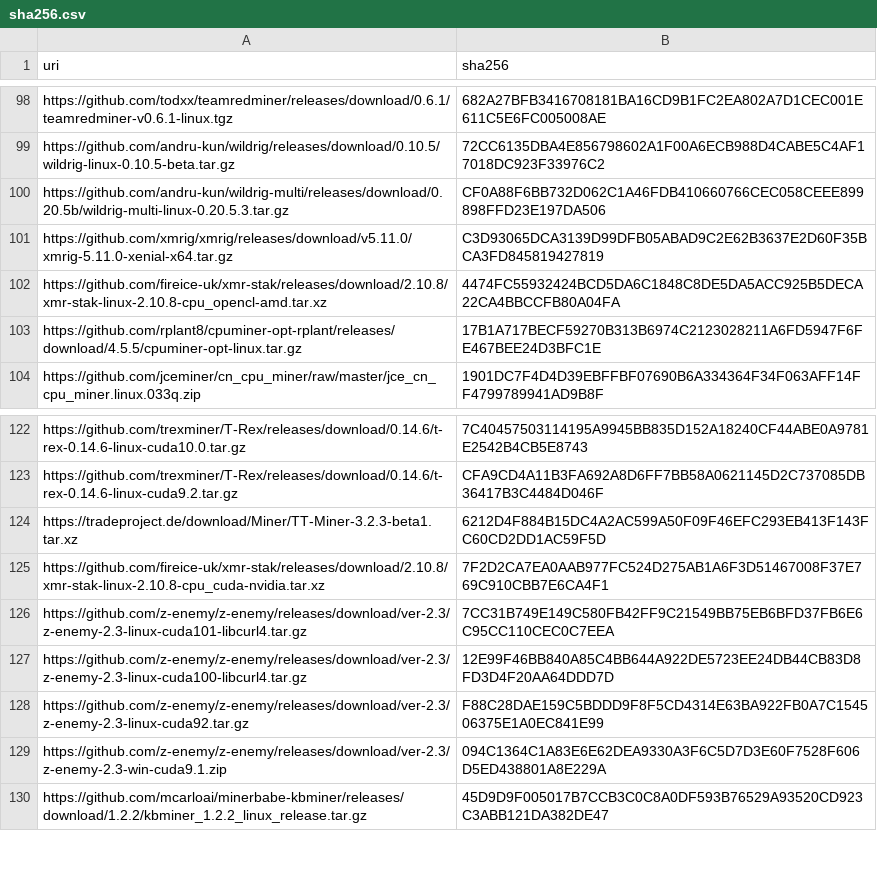
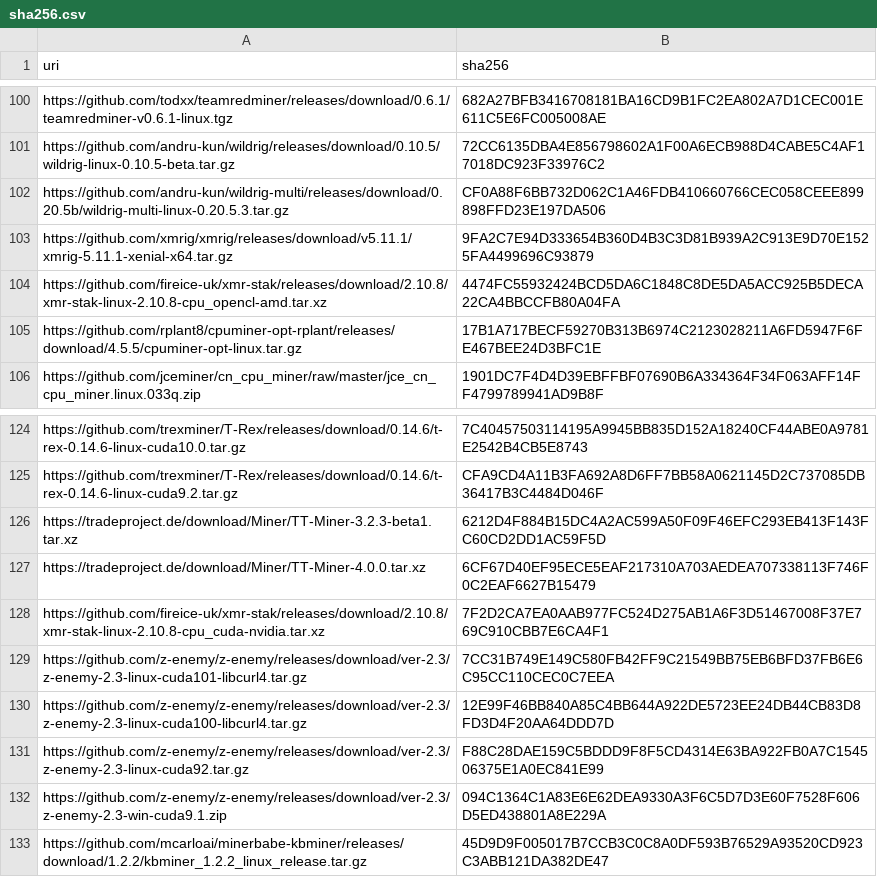
Before and after one commit to yuzi-co/Forager, a CSV file: Data/sha256.csv, drawn as a sheet; only a part is shown, gaps mark what is left out; the diff covers the shown part only.

```diff
--- a/Data/sha256.csv
+++ b/Data/sha256.csv
@@ -100,3 +102,3 @@
 "https://github.com/andru-kun/wildrig-multi/releases/download/0.20.5b/wildrig-multi-linux-0.20.5.3.tar.gz","CF0A88F6BB732D062C1A46FDB410660766CEC058CEEE899898FFD23E197DA506"
-"https://github.com/xmrig/xmrig/releases/download/v5.11.0/xmrig-5.11.0-xenial-x64.tar.gz","C3D93065DCA3139D99DFB05ABAD9C2E62B3637E2D60F35BCA3FD845819427819"
+"https://github.com/xmrig/xmrig/releases/download/v5.11.1/xmrig-5.11.1-xenial-x64.tar.gz","9FA2C7E94D333654B360D4B3C3D81B939A2C913E9D70E1525FA4499696C93879"
 "https://github.com/fireice-uk/xmr-stak/releases/download/2.10.8/xmr-stak-linux-2.10.8-cpu_opencl-amd.tar.xz","4474FC55932424BCD5DA6C1848C8DE5DA5ACC925B5DECA22CA4BBCCFB80A04FA"
@@ -124,2 +126,3 @@
 "https://tradeproject.de/download/Miner/TT-Miner-3.2.3-beta1.tar.xz","6212D4F884B15DC4A2AC599A50F09F46EFC293EB413F143FC60CD2DD1AC59F5D"
+"https://tradeproject.de/download/Miner/TT-Miner-4.0.0.tar.xz","6CF67D40EF95ECE5EAF217310A703AEDEA707338113F746F0C2EAF6627B15479"
 "https://github.com/fireice-uk/xmr-stak/releases/download/2.10.8/xmr-stak-linux-2.10.8-cpu_cuda-nvidia.tar.xz","7F2D2CA7EA0AAB977FC524D275AB1A6F3D51467008F37E769C910CBB7E6CA4F1"
```
Also changed, not shown: 3 added rows, 1 removed row and 8 edited cells elsewhere in this file.
